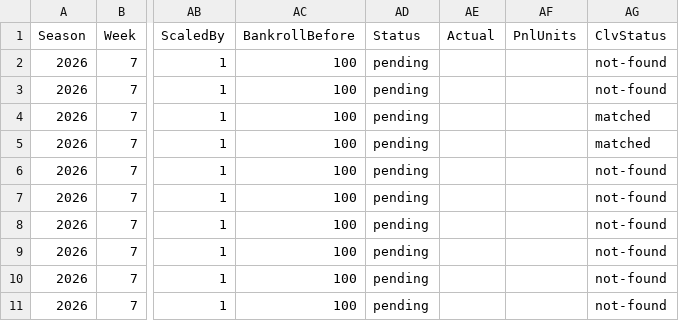
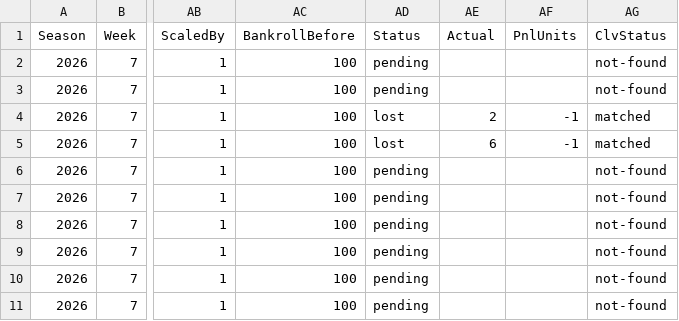
Before and after one commit to pmammino/NFLProjectionsCheck, a CSV file: data/bets/disciplined/2026/week-07.csv, drawn as a sheet; only a part is shown, gaps mark what is left out; the diff names each change by its address in the sheet, - before the commit and + after, or states it on an @@ line.

```diff
--- a/data/bets/disciplined/2026/week-07.csv
+++ b/data/bets/disciplined/2026/week-07.csv
-AD4:AD5 (Status): pending
+AD4:AD5 (Status): lost
-AE4 (Actual): (empty)
+AE4 (Actual): 2
-AF4:AF5 (PnlUnits): (empty)
+AF4:AF5 (PnlUnits): -1
-AE5 (Actual): (empty)
+AE5 (Actual): 6
```
Also changed, not shown: data/bets/budget/2026/week-07.csv, data/bets/firehose/2026/week-07.csv, 4 other files.
